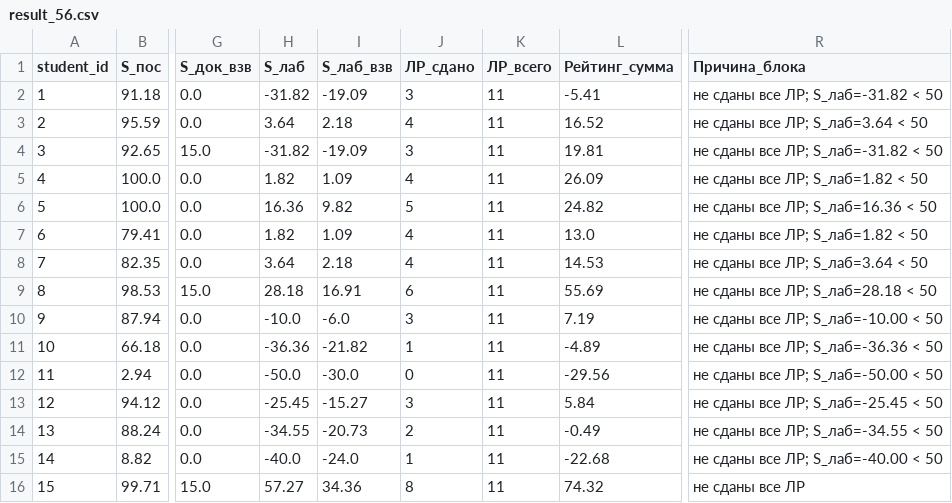
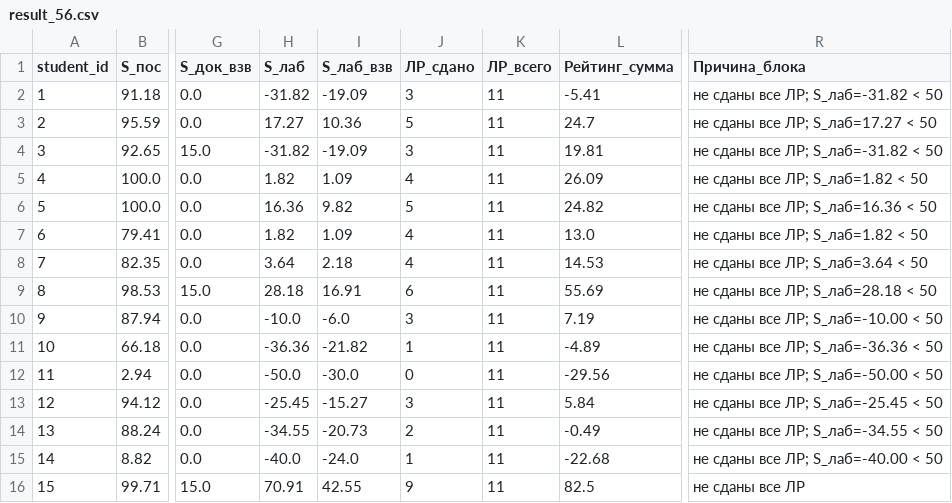
Before and after one commit to askras/mlda2025, a CSV file: brs/result_56.csv, drawn as a sheet; only a part is shown, gaps mark what is left out; the diff names each change by its address in the sheet, - before the commit and + after, or states it on an @@ line.

```diff
--- a/brs/result_56.csv
+++ b/brs/result_56.csv
-H3 (S_лаб): 3.64
+H3 (S_лаб): 17.27
-I3 (S_лаб_взв): 2.18
+I3 (S_лаб_взв): 10.36
-J3 (ЛР_сдано): 4
+J3 (ЛР_сдано): 5
-L3 (Рейтинг_сумма): 16.52
+L3 (Рейтинг_сумма): 24.7
-R3 (Причина_блока): не сданы все ЛР; S_лаб=3.64 < 50
+R3 (Причина_блока): не сданы все ЛР; S_лаб=17.27 < 50
-H16 (S_лаб): 57.27
+H16 (S_лаб): 70.91
-I16 (S_лаб_взв): 34.36
+I16 (S_лаб_взв): 42.55
-J16 (ЛР_сдано): 8
+J16 (ЛР_сдано): 9
-L16 (Рейтинг_сумма): 74.32
+L16 (Рейтинг_сумма): 82.5
```
Also changed, not shown: brs/result_57.csv, brs/result_58.csv, 3 other files.
